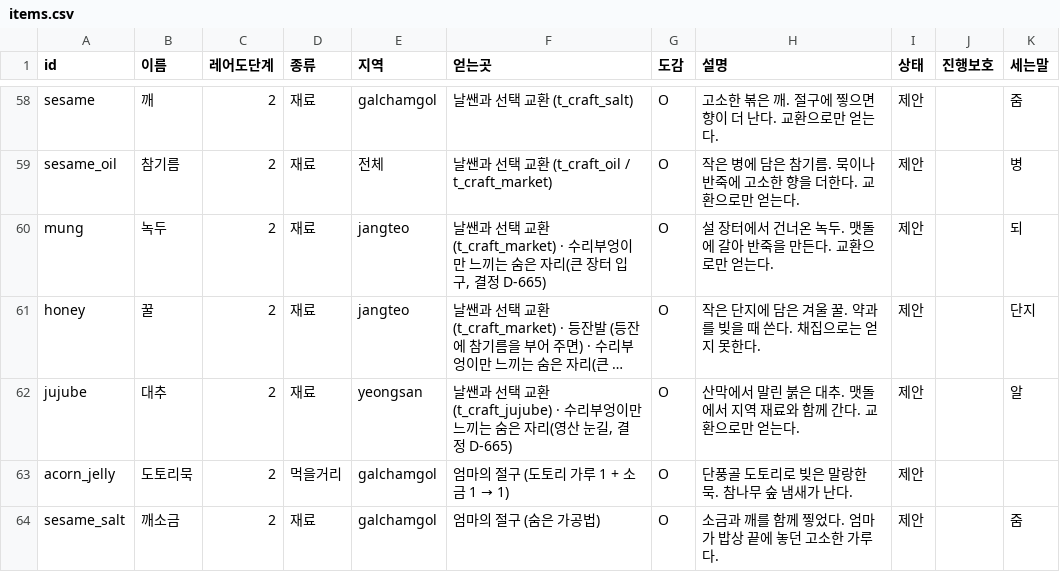
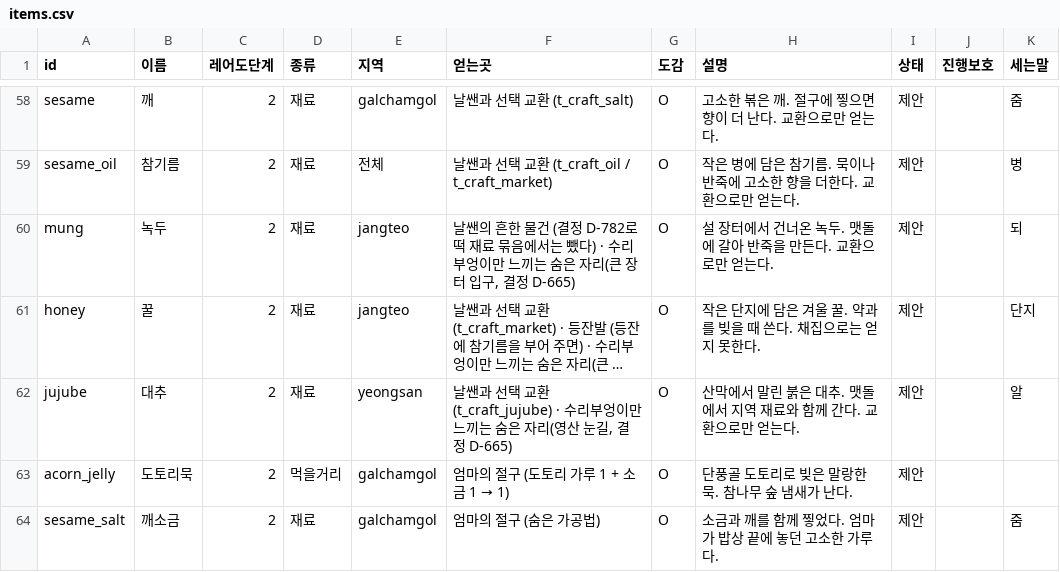
Before and after one commit to MATTTTJ/PACKOON, a CSV file: design/data/items.csv, drawn as a sheet; only a part is shown, gaps mark what is left out; long unchanged cells end in …; the diff names each change by its address in the sheet, - before the commit and + after, or states it on an @@ line.

```diff
--- a/design/data/items.csv
+++ b/design/data/items.csv
-F60 (얻는곳): 날쌘과 선택 교환 (t_craft_market) · 수리부…
+F60 (얻는곳): 날쌘의 흔한 물건 (결정 D-782로 떡 재료 묶음에서는 뺐다) · 수리부…
```
Also changed, not shown: design/data/popup_sounds.csv, design/data/trades.csv, 9 other files.
